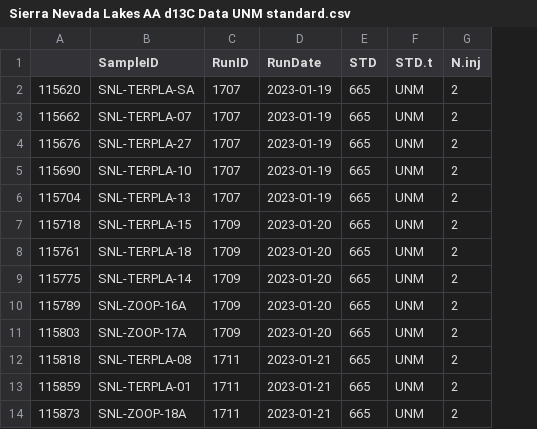
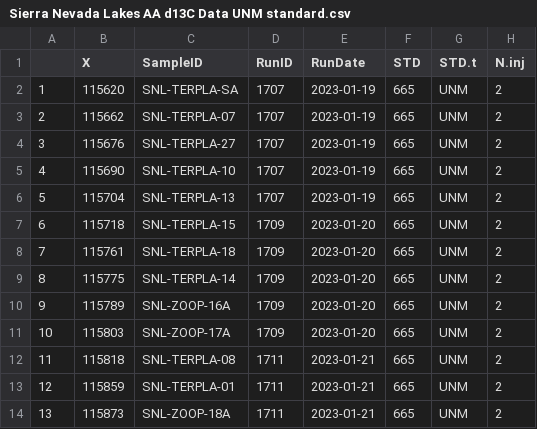
Before and after one commit to cbwall/Sierra-plankton-CSIA, a CSV file: data/Sierra Nevada Lakes AA d13C Data UNM standard.csv, drawn as a sheet; only a part is shown; addresses are those after the commit; the diff names each change by its address in the sheet, - before the commit and + after, or states it on an @@ line.

Commit message:
updates with new zoops SIA data

```diff
--- a/data/Sierra Nevada Lakes AA d13C Data UNM standard.csv
+++ b/data/Sierra Nevada Lakes AA d13C Data UNM standard.csv
+column A, rows 2-14: 1 | 2 | 3 | 4 | 5 | 6 | 7 | 8 | 9 | 10 | 11 | 12 | 13
-B1: (empty)
+B1: X
```
Also changed, not shown: 8 other files.
